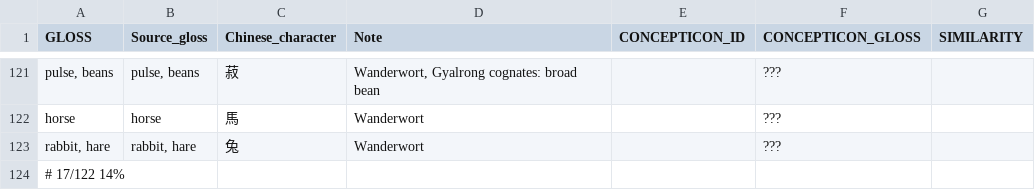
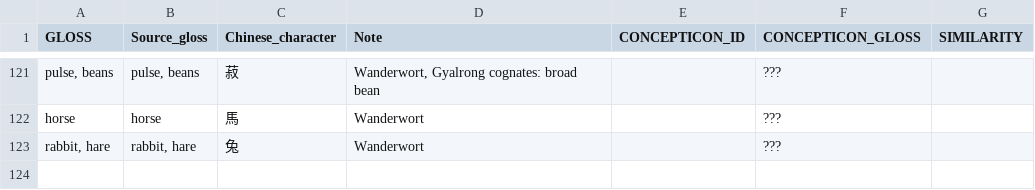
Before and after one commit to lexibank/zhangrgyalrong, a TSV file: etc/concepts.tsv, drawn as a sheet; only a part is shown, gaps mark what is left out.

Commit message:
Update concepts.tsv

```diff
--- a/etc/concepts.tsv
+++ b/etc/concepts.tsv
@@ -123,2 +123 @@ horse	horse	馬	Wanderwort		???
 rabbit, hare	rabbit, hare	兔	Wanderwort		???	
-# 17/122 14%
```
